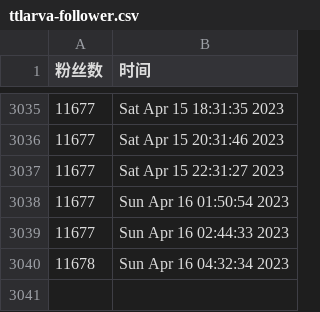
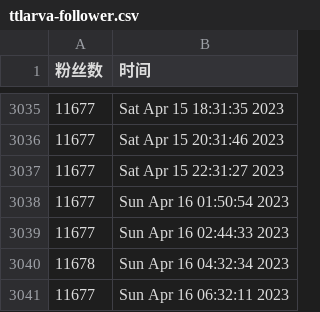
Before and after one commit to ttttLarva/Lava, a CSV file: scripts/ttlarva-follower.csv, drawn as a sheet; only a part is shown, gaps mark what is left out; the diff names each change by its address in the sheet, - before the commit and + after, or states it on an @@ line.

Commit message:
update followers count daily

```diff
--- a/scripts/ttlarva-follower.csv
+++ b/scripts/ttlarva-follower.csv
+row 3041: 11677 | Sun Apr 16 06:32:11 2023
```
